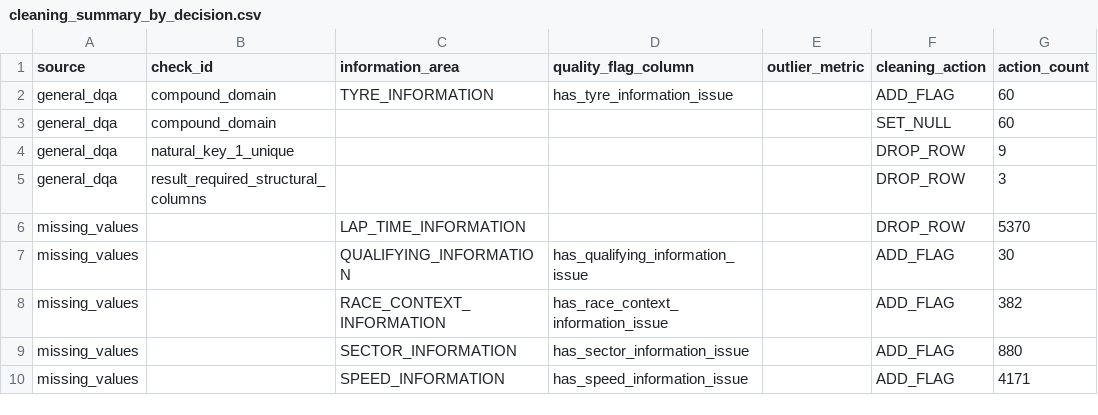
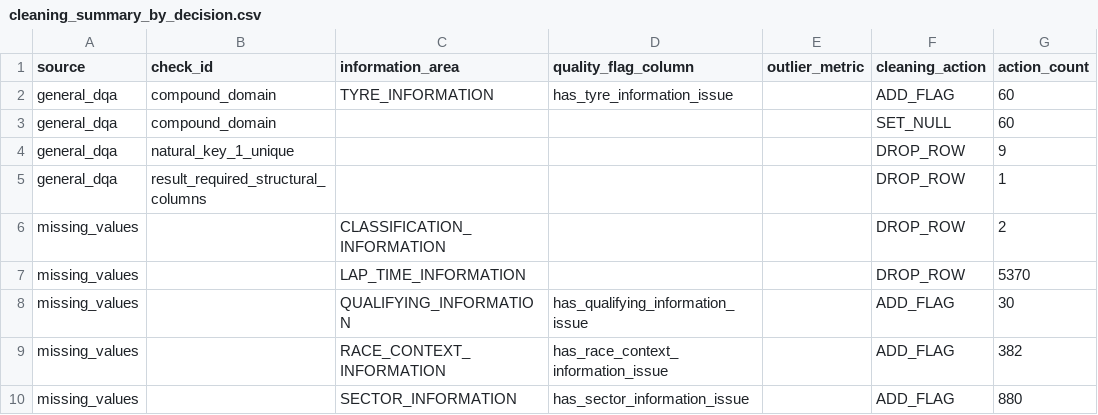
Before and after one commit to GiuseppeRudi/groundeffect-f1-dw, a CSV file: artifacts/04_data_cleaning/cleaning_summary_by_decision.csv, drawn as a sheet; only a part is shown; the shorter side is filled out with more unchanged rows.

```diff
--- a/artifacts/04_data_cleaning/cleaning_summary_by_decision.csv
+++ b/artifacts/04_data_cleaning/cleaning_summary_by_decision.csv
@@ -4,3 +4,4 @@ general_dqa,compound_domain,,,,SET_NULL,60
 general_dqa,natural_key_1_unique,,,,DROP_ROW,9
-general_dqa,result_required_structural_columns,,,,DROP_ROW,3
+general_dqa,result_required_structural_columns,,,,DROP_ROW,1
+missing_values,,CLASSIFICATION_INFORMATION,,,DROP_ROW,2
 missing_values,,LAP_TIME_INFORMATION,,,DROP_ROW,5370
```
Also changed, not shown: data/warehouse/dim_lap_data_quality.csv, 52 other files.
